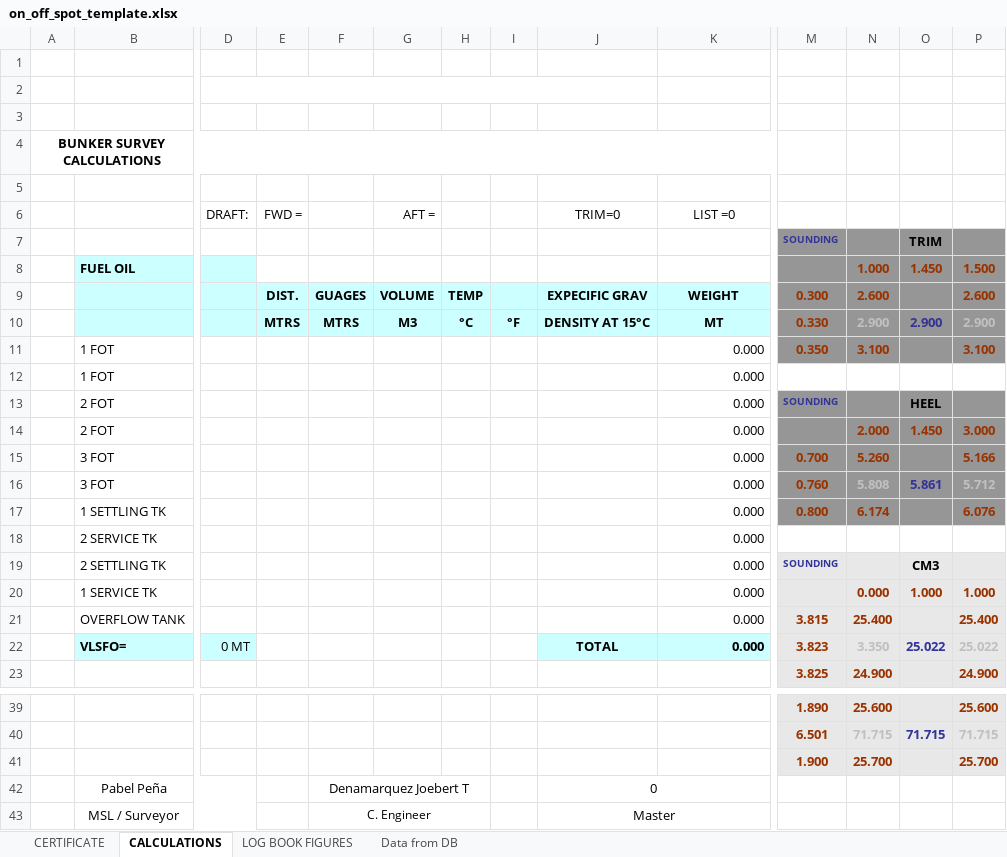
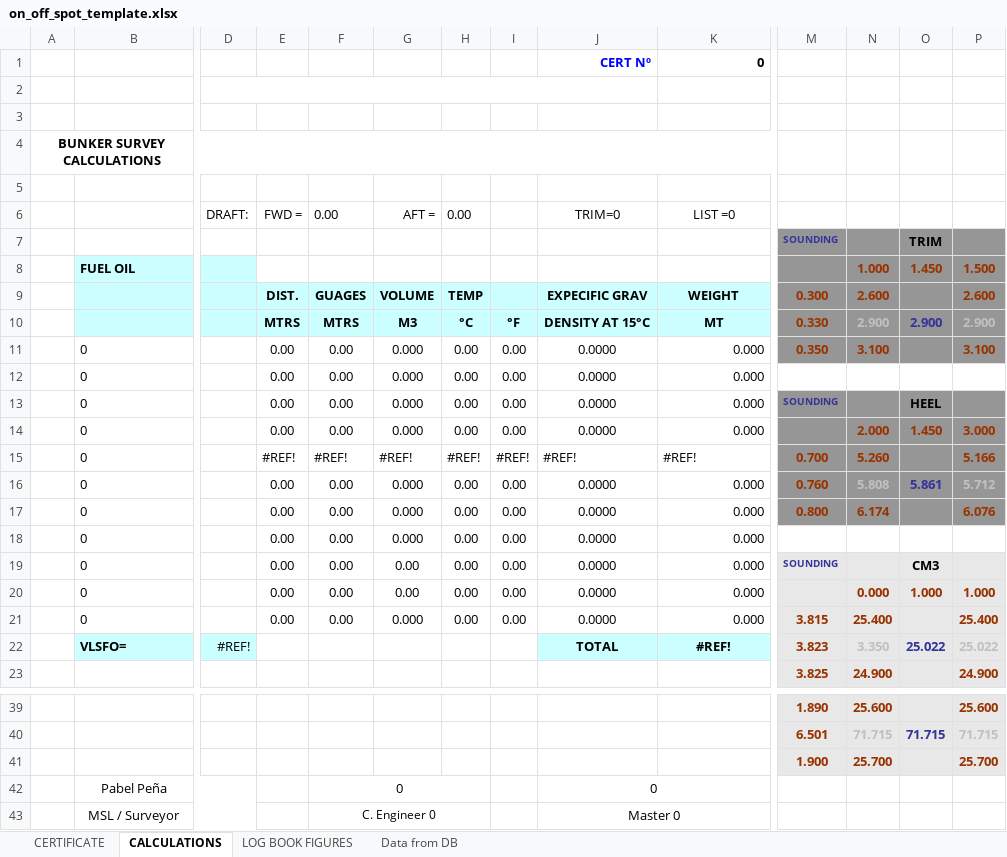
Before and after one commit to aaronavila9530-arch/erp-som, an Excel workbook: backend_api/templates/on_off_spot_template.xlsx, sheet CALCULATIONS, drawn as a sheet; only a part is shown, gaps mark what is left out; values as stored, in another font and other column widths than the file's, no borders; charts and pictures not drawn; removed rows and columns are numbered as before the commit, all else as after; rows hold the shown columns only; the diff covers the shown part only; the diff names each change by its address in the sheet, - before the commit and + after, or states it on an @@ line.

Commit message:
Bunker Excel

```diff
--- a/backend_api/templates/on_off_spot_template.xlsx (sheet CALCULATIONS)
+++ b/backend_api/templates/on_off_spot_template.xlsx (sheet CALCULATIONS)
-row 1: (empty)
+row 1:  |  |  |  |  |  |  |  | CERT Nº | 0
-F6: (empty)
+F6: 0.00
-H6: (empty)
+H6: 0.00
-row 11:  | 1 FOT |  |  |  |  |  |  |  | 0.000 | 0.350 | 3.100 |  | 3.100
-row 12:  | 1 FOT |  |  |  |  |  |  |  | 0.000
-row 13:  | 2 FOT |  |  |  |  |  |  |  | 0.000 | SOUNDING |  | HEEL
-row 14:  | 2 FOT |  |  |  |  |  |  |  | 0.000 |  | 2.000 | 1.450 | 3.000
-row 15:  | 3 FOT |  |  |  |  |  |  |  | 0.000 | 0.700 | 5.260 |  | 5.166
-row 16:  | 3 FOT |  |  |  |  |  |  |  | 0.000 | 0.760 | 5.808 | 5.861 | 5.712
-row 17:  | 1 SETTLING TK |  |  |  |  |  |  |  | 0.000 | 0.800 | 6.174 |  | 6.076
-row 18:  | 2 SERVICE TK |  |  |  |  |  |  |  | 0.000
-row 19:  | 2 SETTLING TK |  |  |  |  |  |  |  | 0.000 | SOUNDING |  | CM3
-row 20:  | 1 SERVICE TK |  |  |  |  |  |  |  | 0.000 |  | 0.000 | 1.000 | 1.000
-row 21:  | OVERFLOW TANK |  |  |  |  |  |  |  | 0.000 | 3.815 | 25.400 |  | 25.400
+row 11:  | 0 |  | 0.00 | 0.00 | 0.000 | 0.00 | 0.00 | 0.0000 | 0.000 | 0.350 | 3.100 |  | 3.100
+row 12:  | 0 |  | 0.00 | 0.00 | 0.000 | 0.00 | 0.00 | 0.0000 | 0.000
+row 13:  | 0 |  | 0.00 | 0.00 | 0.000 | 0.00 | 0.00 | 0.0000 | 0.000 | SOUNDING |  | HEEL
+row 14:  | 0 |  | 0.00 | 0.00 | 0.000 | 0.00 | 0.00 | 0.0000 | 0.000 |  | 2.000 | 1.450 | 3.000
+row 15:  | 0 |  | #REF! | #REF! | #REF! | #REF! | #REF! | #REF! | #REF! | 0.700 | 5.260 |  | 5.166
+row 16:  | 0 |  | 0.00 | 0.00 | 0.000 | 0.00 | 0.00 | 0.0000 | 0.000 | 0.760 | 5.808 | 5.861 | 5.712
+row 17:  | 0 |  | 0.00 | 0.00 | 0.000 | 0.00 | 0.00 | 0.0000 | 0.000 | 0.800 | 6.174 |  | 6.076
+row 18:  | 0 |  | 0.00 | 0.00 | 0.000 | 0.00 | 0.00 | 0.0000 | 0.000
+row 19:  | 0 |  | 0.00 | 0.00 | 0.00 | 0.00 | 0.00 | 0.0000 | 0.000 | SOUNDING |  | CM3
+row 20:  | 0 |  | 0.00 | 0.00 | 0.00 | 0.00 | 0.00 | 0.0000 | 0.000 |  | 0.000 | 1.000 | 1.000
+row 21:  | 0 |  | 0.00 | 0.00 | 0.000 | 0.00 | 0.00 | 0.0000 | 0.000 | 3.815 | 25.400 |  | 25.400
-D22: 0 MT
+D22: #REF!
-K22: 0.000
+K22: #REF!
-K22 alignment: right
+K22 alignment: center
-F42: Denamarquez Joebert T
+F42: 0
-F43: C. Engineer
+F43: C. Engineer 0
-J43: Master
+J43: Master 0
```
Also changed, not shown: 3 added rows, 3 removed rows, 1 edited cell and cell formats elsewhere in this sheet, sheet CERTIFICATE, sheet LOG BOOK FIGURES, sheet Data from DB, charts or pictures, 2 other files.
